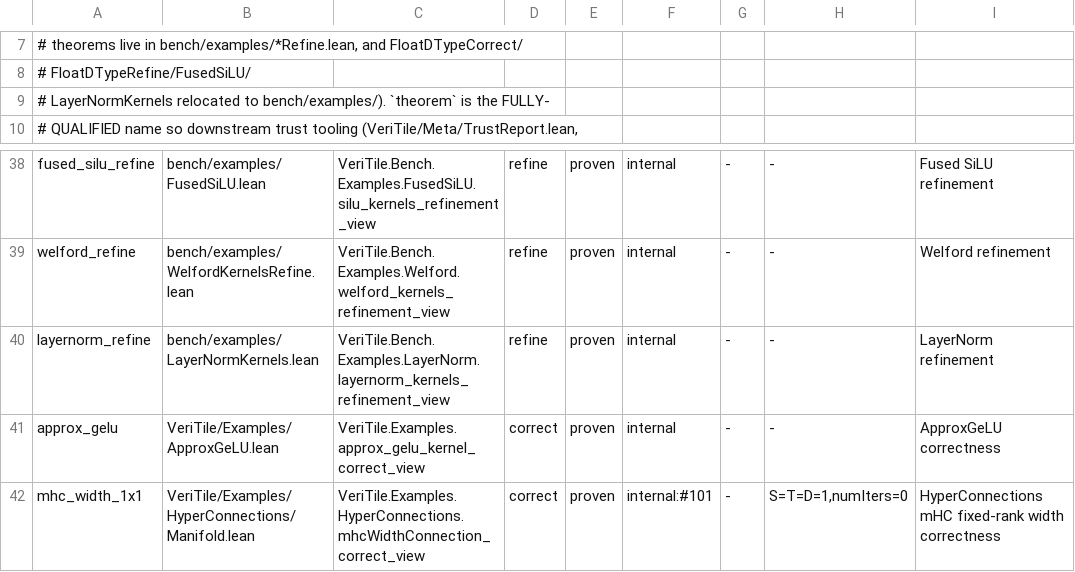
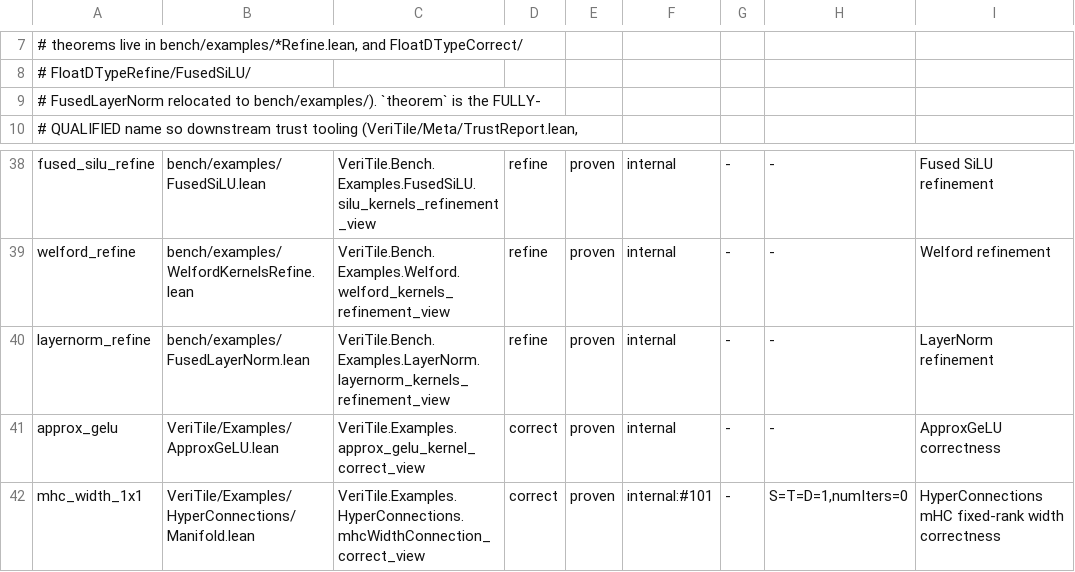
Before and after one commit to Lizn-zn/VeriTile, a TSV file: scripts/kernel-manifest.tsv, drawn as a sheet; only a part is shown, gaps mark what is left out; the diff names each change by its address in the sheet, - before the commit and + after, or states it on an @@ line.

```diff
--- a/scripts/kernel-manifest.tsv
+++ b/scripts/kernel-manifest.tsv
-A9: # LayerNormKernels relocated to…
+A9: # FusedLayerNorm relocated to…
-B40: bench/examples/LayerNormKernels.lean
+B40: bench/examples/FusedLayerNorm.lean
```
Also changed, not shown: 5 other files.
